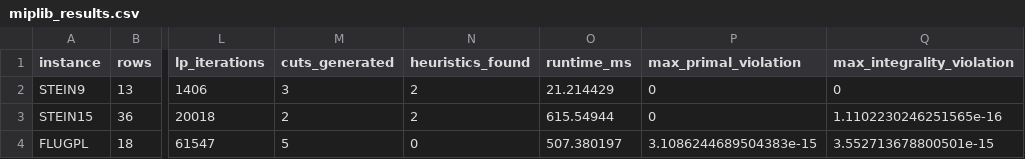
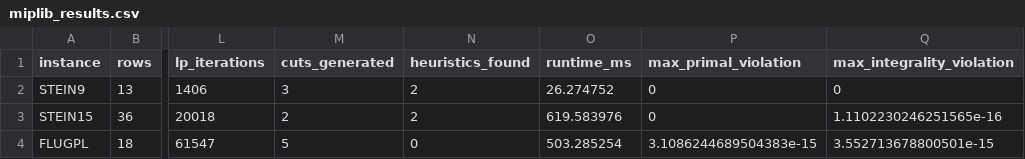
Before and after one commit to Saikrishna0817/markov-zip1, a CSV file: evidence/miplib_results.csv, drawn as a sheet; only a part is shown, gaps mark what is left out; the diff names each change by its address in the sheet, - before the commit and + after, or states it on an @@ line.

```diff
--- a/evidence/miplib_results.csv
+++ b/evidence/miplib_results.csv
-O2 (runtime_ms): 21.214429
+O2 (runtime_ms): 26.274752
-O3 (runtime_ms): 615.54944
+O3 (runtime_ms): 619.583976
-O4 (runtime_ms): 507.380197
+O4 (runtime_ms): 503.285254
```
Also changed, not shown: evidence/netlib_results.csv, 3 other files.
